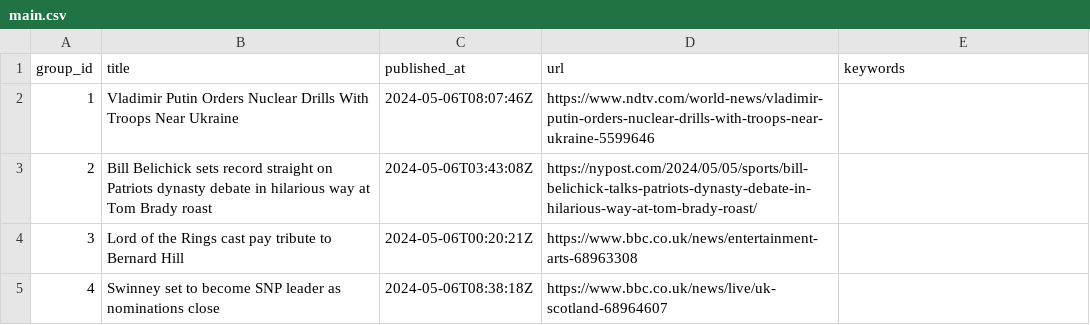
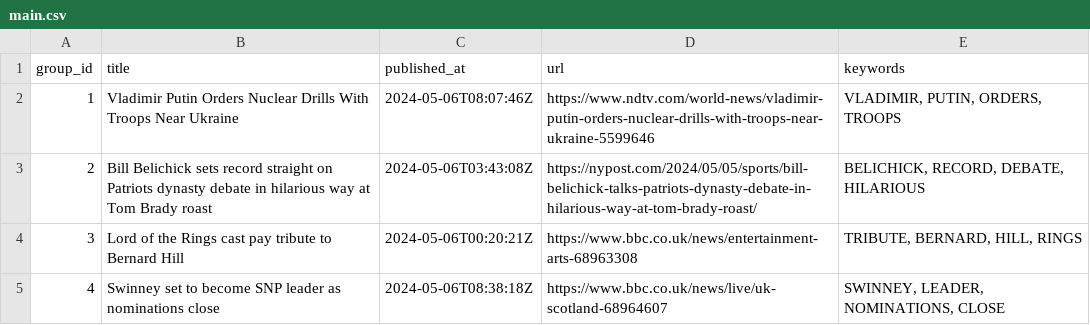
Before and after one commit to ritikaasri/newsgame, a CSV file: web/data/main.csv, drawn as a sheet.

Commit message:
Update keywords main.csv

```diff
--- a/web/data/main.csv
+++ b/web/data/main.csv
@@ -1,5 +1,5 @@
 group_id,title,published_at,url,keywords
-1,Vladimir Putin Orders Nuclear Drills With Troops Near Ukraine,2024-05-06T08:07:46Z,https://www.ndtv.com/world-news/vladimir-putin-orders-nuclear-drills-with-troops-near-ukraine-5599646,
-2,Bill Belichick sets record straight on Patriots dynasty debate in hilarious way at Tom Brady roast,2024-05-06T03:43:08Z,https://nypost.com/2024/05/05/sports/bill-belichick-talks-patriots-dynasty-debate-in-hilarious-way-at-tom-brady-roast/,
-3,Lord of the Rings cast pay tribute to Bernard Hill,2024-05-06T00:20:21Z,https://www.bbc.co.uk/news/entertainment-arts-68963308,
-4,Swinney set to become SNP leader as nominations close,2024-05-06T08:38:18Z,https://www.bbc.co.uk/news/live/uk-scotland-68964607,
+1,Vladimir Putin Orders Nuclear Drills With Troops Near Ukraine,2024-05-06T08:07:46Z,https://www.ndtv.com/world-news/vladimir-putin-orders-nuclear-drills-with-troops-near-ukraine-5599646,"VLADIMIR, PUTIN, ORDERS, TROOPS"
+2,Bill Belichick sets record straight on Patriots dynasty debate in hilarious way at Tom Brady roast,2024-05-06T03:43:08Z,https://nypost.com/2024/05/05/sports/bill-belichick-talks-patriots-dynasty-debate-in-hilarious-way-at-tom-brady-roast/,"BELICHICK, RECORD, DEBATE, HILARIOUS"
+3,Lord of the Rings cast pay tribute to Bernard Hill,2024-05-06T00:20:21Z,https://www.bbc.co.uk/news/entertainment-arts-68963308,"TRIBUTE, BERNARD, HILL, RINGS"
+4,Swinney set to become SNP leader as nominations close,2024-05-06T08:38:18Z,https://www.bbc.co.uk/news/live/uk-scotland-68964607,"SWINNEY, LEADER, NOMINATIONS, CLOSE"
```
Also changed, not shown: history/history.csv.
